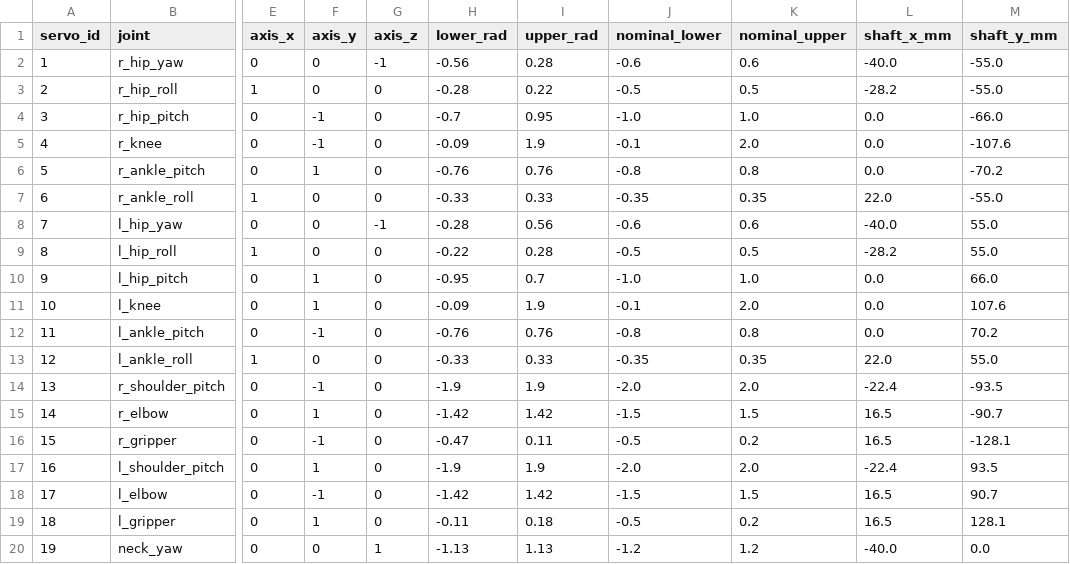
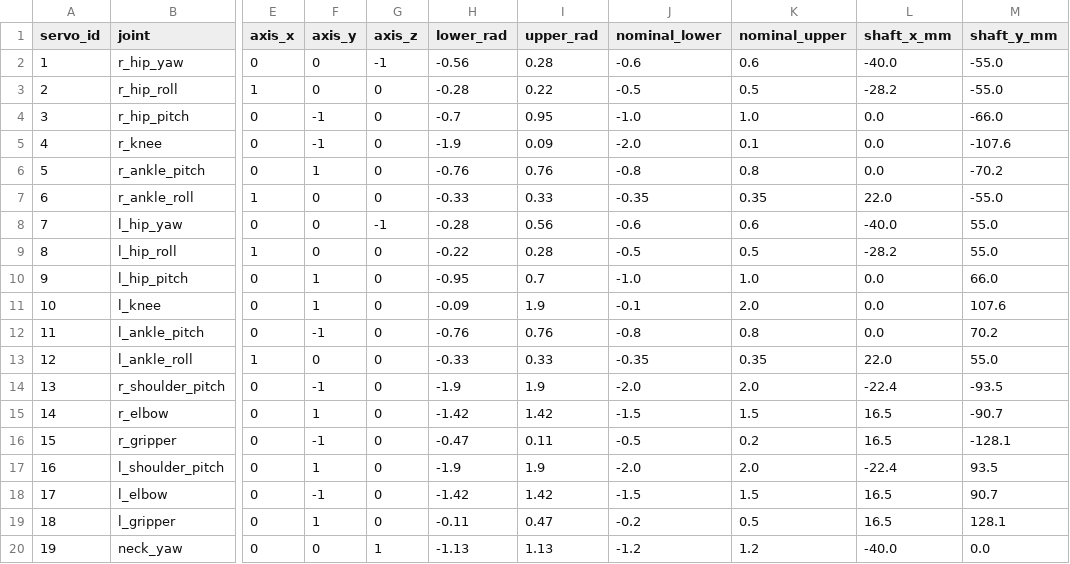
Before and after one commit to wjb000/budget-humanoid, a CSV file: sim/joint_map.csv, drawn as a sheet; only a part is shown, gaps mark what is left out; the diff names each change by its address in the sheet, - before the commit and + after, or states it on an @@ line.

```diff
--- a/sim/joint_map.csv
+++ b/sim/joint_map.csv
-H5 (lower_rad): -0.09
+H5 (lower_rad): -1.9
-I5 (upper_rad): 1.9
+I5 (upper_rad): 0.09
-J5 (nominal_lower): -0.1
+J5 (nominal_lower): -2.0
-K5 (nominal_upper): 2.0
+K5 (nominal_upper): 0.1
-I19 (upper_rad): 0.18
+I19 (upper_rad): 0.47
-J19 (nominal_lower): -0.5
+J19 (nominal_lower): -0.2
-K19 (nominal_upper): 0.2
+K19 (nominal_upper): 0.5
```
Also changed, not shown: 3 other files.
